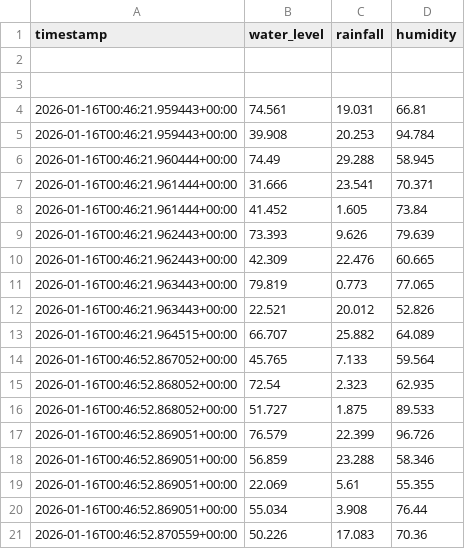
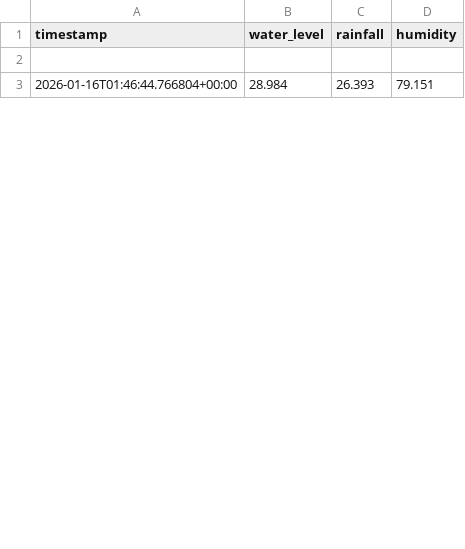
Before and after one commit to Ranga428/Rapid-Relay-Pre-Prototype, a CSV file: flood_preprototype/data/sensor/simulated.csv, drawn as a sheet; only a part is shown; the diff covers the shown part only.

```diff
--- a/flood_preprototype/data/sensor/simulated.csv
+++ b/flood_preprototype/data/sensor/simulated.csv
@@ -2,20 +2,2 @@ timestamp,water_level,rainfall,humidity
 
-
-2026-01-16T00:46:21.959443+00:00,74.561,19.031,66.81
-2026-01-16T00:46:21.959443+00:00,39.908,20.253,94.784
-2026-01-16T00:46:21.960444+00:00,74.49,29.288,58.945
-2026-01-16T00:46:21.961444+00:00,31.666,23.541,70.371
-2026-01-16T00:46:21.961444+00:00,41.452,1.605,73.84
-2026-01-16T00:46:21.962443+00:00,73.393,9.626,79.639
-2026-01-16T00:46:21.962443+00:00,42.309,22.476,60.665
-2026-01-16T00:46:21.963443+00:00,79.819,0.773,77.065
-2026-01-16T00:46:21.963443+00:00,22.521,20.012,52.826
-2026-01-16T00:46:21.964515+00:00,66.707,25.882,64.089
-2026-01-16T00:46:52.867052+00:00,45.765,7.133,59.564
-2026-01-16T00:46:52.868052+00:00,72.54,2.323,62.935
-2026-01-16T00:46:52.868052+00:00,51.727,1.875,89.533
-2026-01-16T00:46:52.869051+00:00,76.579,22.399,96.726
-2026-01-16T00:46:52.869051+00:00,56.859,23.288,58.346
-2026-01-16T00:46:52.869051+00:00,22.069,5.61,55.355
-2026-01-16T00:46:52.869051+00:00,55.034,3.908,76.44
-2026-01-16T00:46:52.870559+00:00,50.226,17.083,70.36
+2026-01-16T01:46:44.766804+00:00,28.984,26.393,79.151
```
Also changed, not shown: 19 added rows and 12 removed rows elsewhere in this file, flood_preprototype/logs/events.csv, 17 other files.
